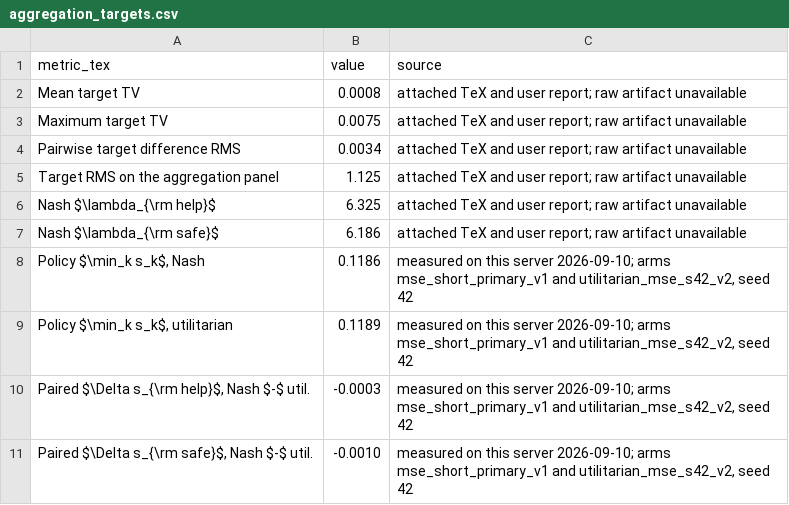
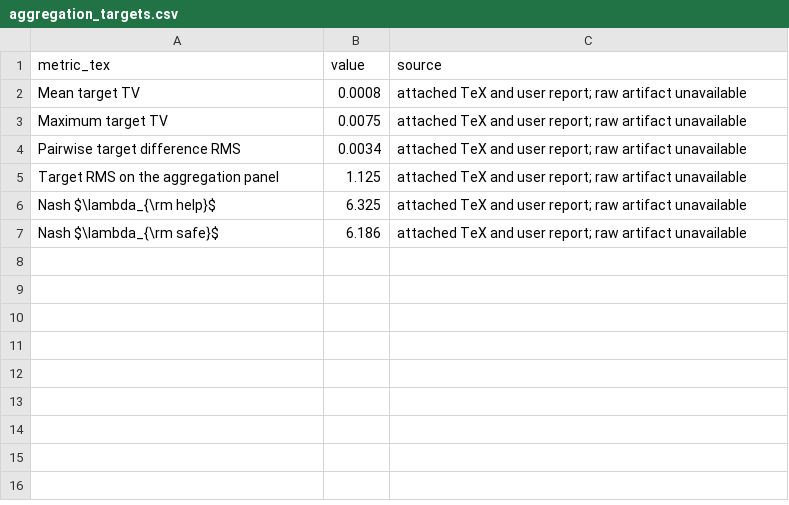
Before and after one commit to promotion-kim/NBPO, a CSV file: nbpo_iclr/data/aggregation_targets.csv, drawn as a sheet; the diff names each change by its address in the sheet, - before the commit and + after, or states it on an @@ line.

```diff
--- a/nbpo_iclr/data/aggregation_targets.csv
+++ b/nbpo_iclr/data/aggregation_targets.csv
-row 8: Policy $\min_k s_k$, Nash | 0.1186 | measured on this server 2026-09-10; arms mse_short_primary_v1 and utilitarian_mse_s42_v2, seed 42
-row 9: Policy $\min_k s_k$, utilitarian | 0.1189 | measured on this server 2026-09-10; arms mse_short_primary_v1 and utilitarian_mse_s42_v2, seed 42
-row 10: Paired $\Delta s_{\rm help}$, Nash $-$ util. | -0.0003 | measured on this server 2026-09-10; arms mse_short_primary_v1 and utilitarian_mse_s42_v2, seed 42
-row 11: Paired $\Delta s_{\rm safe}$, Nash $-$ util. | -0.0010 | measured on this server 2026-09-10; arms mse_short_primary_v1 and utilitarian_mse_s42_v2, seed 42
```
Also changed, not shown: 27 other files.
